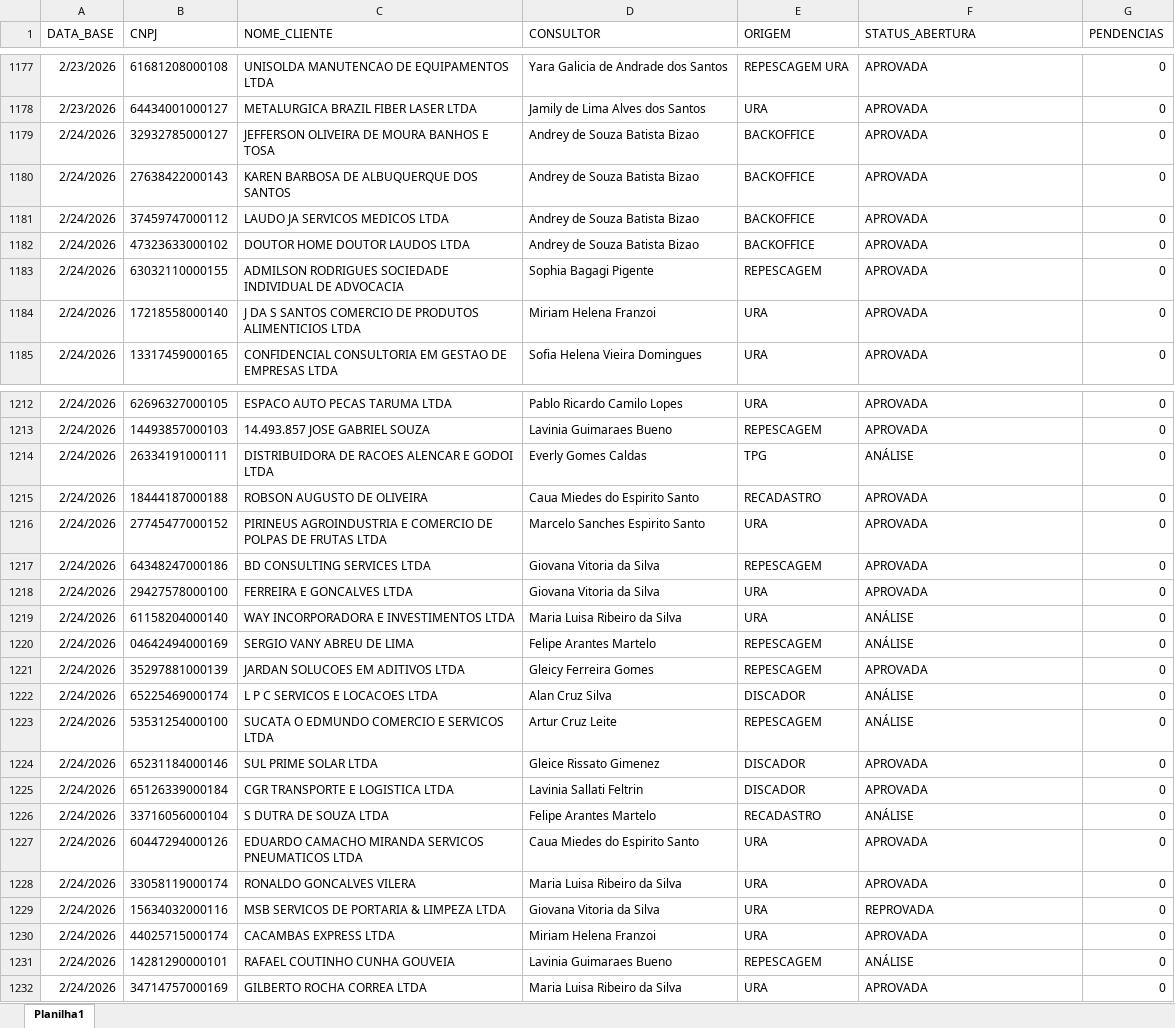
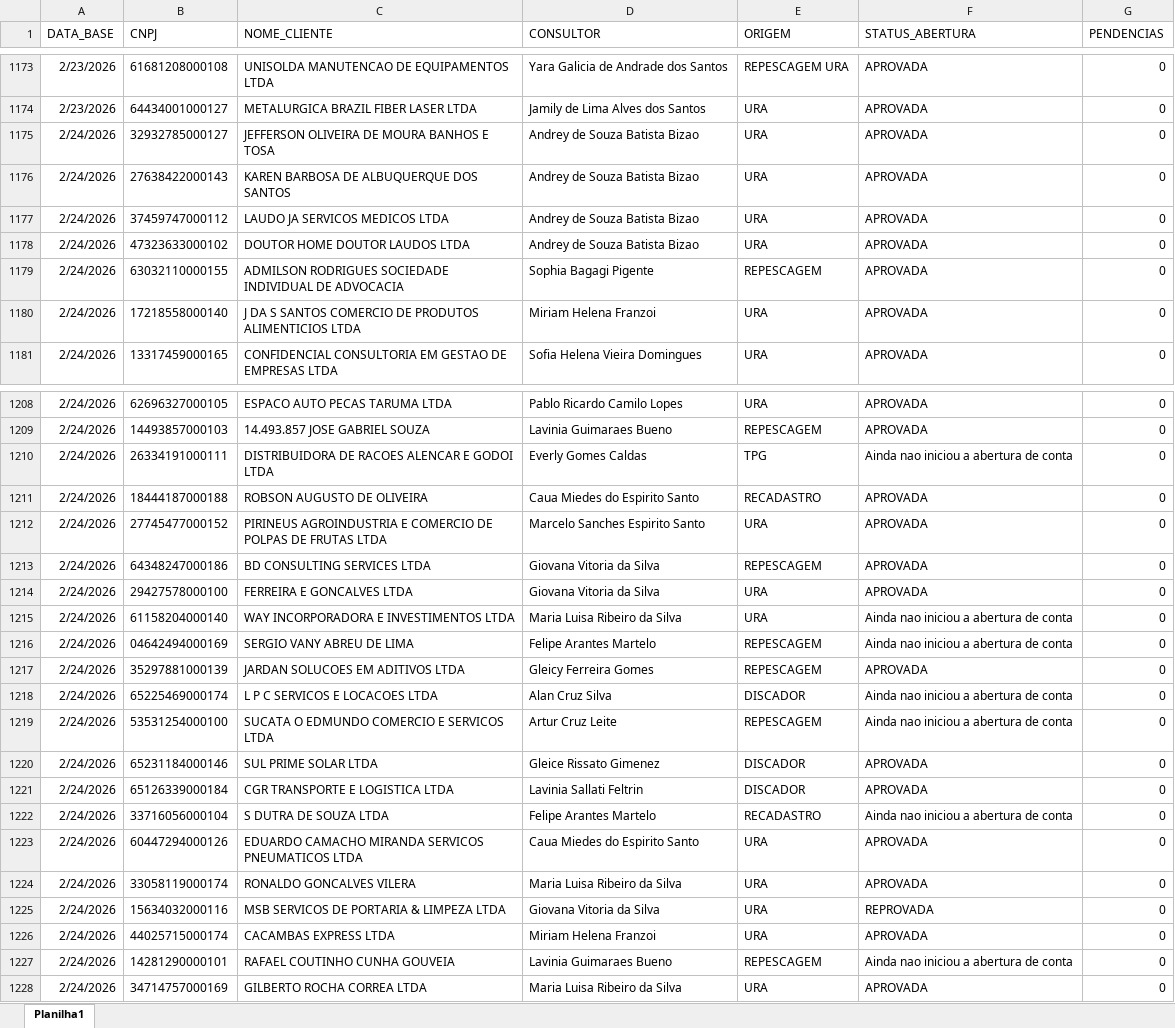
Before and after one commit to Augusto05/atlas, an Excel workbook: first-atlas/producao_2026-02.xlsx, sheet Planilha1, drawn as a sheet; only a part is shown, gaps mark what is left out; values as stored, in another font and other column widths than the file's, no borders; addresses are those after the commit; the diff covers the shown part only; the diff names each change by its address in the sheet, - before the commit and + after, or states it on an @@ line.

```diff
--- a/first-atlas/producao_2026-02.xlsx (sheet Planilha1)
+++ b/first-atlas/producao_2026-02.xlsx (sheet Planilha1)
-E1175:E1178 (ORIGEM): BACKOFFICE
+E1175:E1178 (ORIGEM): URA
-F1210 (STATUS_ABERTURA): ANÁLISE
+F1210 (STATUS_ABERTURA): Ainda nao iniciou a abertura de conta
-F1215:F1216 (STATUS_ABERTURA): ANÁLISE
+F1215:F1216 (STATUS_ABERTURA): Ainda nao iniciou a abertura de conta
-F1218:F1219 (STATUS_ABERTURA): ANÁLISE
+F1218:F1219 (STATUS_ABERTURA): Ainda nao iniciou a abertura de conta
-F1222 (STATUS_ABERTURA): ANÁLISE
+F1222 (STATUS_ABERTURA): Ainda nao iniciou a abertura de conta
-F1227 (STATUS_ABERTURA): ANÁLISE
+F1227 (STATUS_ABERTURA): Ainda nao iniciou a abertura de conta
```
Also changed, not shown: 63 added rows, 4 removed rows, 44 edited cells and cell formats elsewhere in this sheet, first-atlas/balde_2025-11.xlsx.
